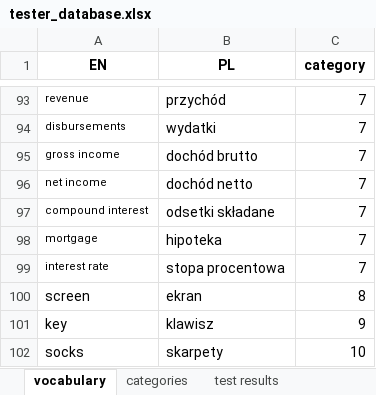
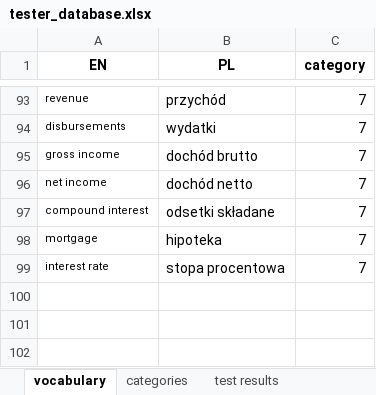
Before and after one commit to prokofiew/EN_VOCABULARY_TESTER, an Excel workbook: test_database/tester_database.xlsx, sheet vocabulary, drawn as a sheet; only a part is shown, gaps mark what is left out; values as stored, in another font and other column widths than the file's, no borders; the diff names each change by its address in the sheet, - before the commit and + after, or states it on an @@ line.

```diff
--- a/test_database/tester_database.xlsx (sheet vocabulary)
+++ b/test_database/tester_database.xlsx (sheet vocabulary)
-row 100: screen | ekran | 8
-row 101: key | klawisz | 9
-row 102: socks | skarpety | 10
```
Also changed, not shown: sheet test results, sheet categories, 4 other files.
